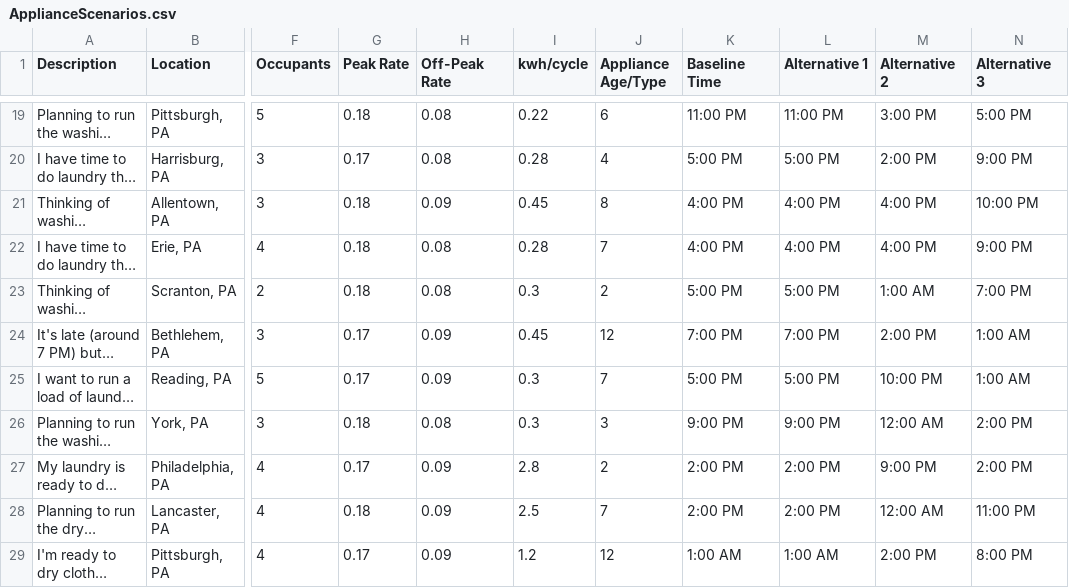
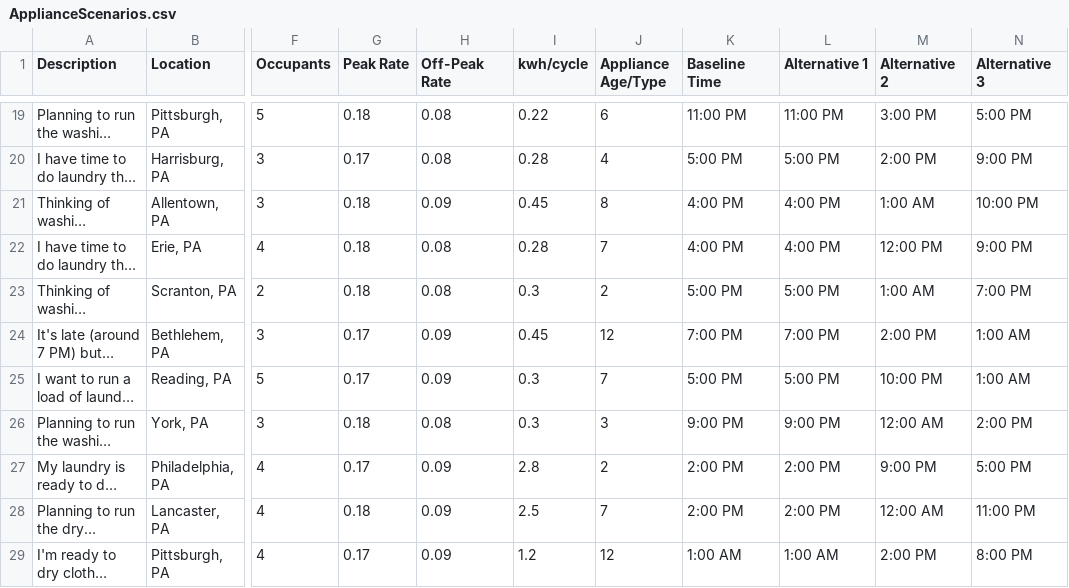
Before and after one commit to AN00927/LLM-MCDA, a CSV file: ApplianceScenarios.csv, drawn as a sheet; only a part is shown, gaps mark what is left out; long unchanged cells end in …; the diff covers the shown part only; the diff names each change by its address in the sheet, - before the commit and + after, or states it on an @@ line.

```diff
--- a/ApplianceScenarios.csv
+++ b/ApplianceScenarios.csv
-M21 (Alternative 2): 4:00 PM
+M21 (Alternative 2): 1:00 AM
-M22 (Alternative 2): 4:00 PM
+M22 (Alternative 2): 12:00 PM
-N27 (Alternative 3): 2:00 PM
+N27 (Alternative 3): 5:00 PM
```
Also changed, not shown: 1 removed row and 3 edited cells elsewhere in this file, ApplianceRAGScenariosGT.csv, ShowerRAGScenarios.csv, 14 other files.
